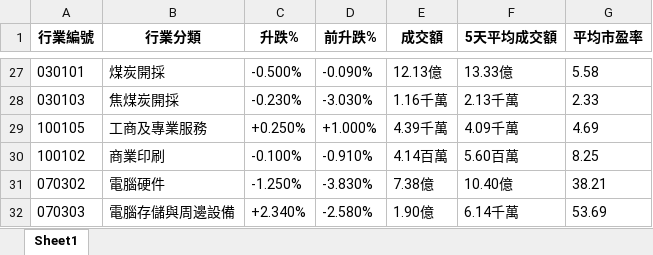
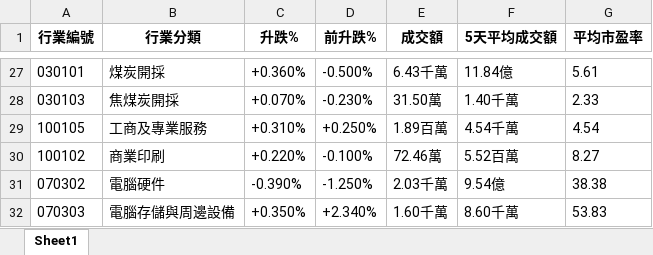
Before and after one commit to PatchQ/MFS, an Excel workbook: Data/indlist.xlsx, sheet Sheet1, drawn as a sheet; only a part is shown, gaps mark what is left out; values as stored, in another font and other column widths than the file's, no borders; the diff covers the shown part only; the diff names each change by its address in the sheet, - before the commit and + after, or states it on an @@ line.

```diff
--- a/Data/indlist.xlsx (sheet Sheet1)
+++ b/Data/indlist.xlsx (sheet Sheet1)
-C27 (升跌%): -0.500%
+C27 (升跌%): +0.360%
-D27 (前升跌%): -0.090%
+D27 (前升跌%): -0.500%
-E27 (成交額): 12.13億
+E27 (成交額): 6.43千萬
-F27 (5天平均成交額): 13.33億
+F27 (5天平均成交額): 11.84億
-G27 (平均市盈率): 5.58
+G27 (平均市盈率): 5.61
-C28 (升跌%): -0.230%
+C28 (升跌%): +0.070%
-D28 (前升跌%): -3.030%
+D28 (前升跌%): -0.230%
-E28 (成交額): 1.16千萬
+E28 (成交額): 31.50萬
-F28 (5天平均成交額): 2.13千萬
+F28 (5天平均成交額): 1.40千萬
-C29 (升跌%): +0.250%
+C29 (升跌%): +0.310%
-D29 (前升跌%): +1.000%
+D29 (前升跌%): +0.250%
-E29 (成交額): 4.39千萬
+E29 (成交額): 1.89百萬
-F29 (5天平均成交額): 4.09千萬
+F29 (5天平均成交額): 4.54千萬
-G29 (平均市盈率): 4.69
+G29 (平均市盈率): 4.54
-C30 (升跌%): -0.100%
+C30 (升跌%): +0.220%
-D30 (前升跌%): -0.910%
+D30 (前升跌%): -0.100%
-E30 (成交額): 4.14百萬
+E30 (成交額): 72.46萬
-F30 (5天平均成交額): 5.60百萬
+F30 (5天平均成交額): 5.52百萬
-G30 (平均市盈率): 8.25
+G30 (平均市盈率): 8.27
-C31 (升跌%): -1.250%
+C31 (升跌%): -0.390%
-D31 (前升跌%): -3.830%
+D31 (前升跌%): -1.250%
-E31 (成交額): 7.38億
+E31 (成交額): 2.03千萬
-F31 (5天平均成交額): 10.40億
+F31 (5天平均成交額): 9.54億
-G31 (平均市盈率): 38.21
+G31 (平均市盈率): 38.38
-C32 (升跌%): +2.340%
+C32 (升跌%): +0.350%
-D32 (前升跌%): -2.580%
+D32 (前升跌%): +2.340%
-E32 (成交額): 1.90億
+E32 (成交額): 1.60千萬
-F32 (5天平均成交額): 6.14千萬
+F32 (5天平均成交額): 8.60千萬
-G32 (平均市盈率): 53.69
+G32 (平均市盈率): 53.83
```
Also changed, not shown: 619 edited cells elsewhere in this sheet, Data/stocklist.xlsx, Data/stocklist_L.xlsx, 4 other files.
